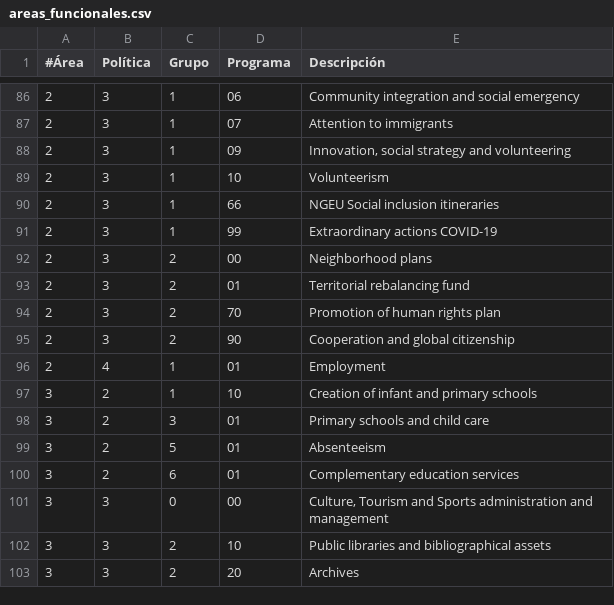
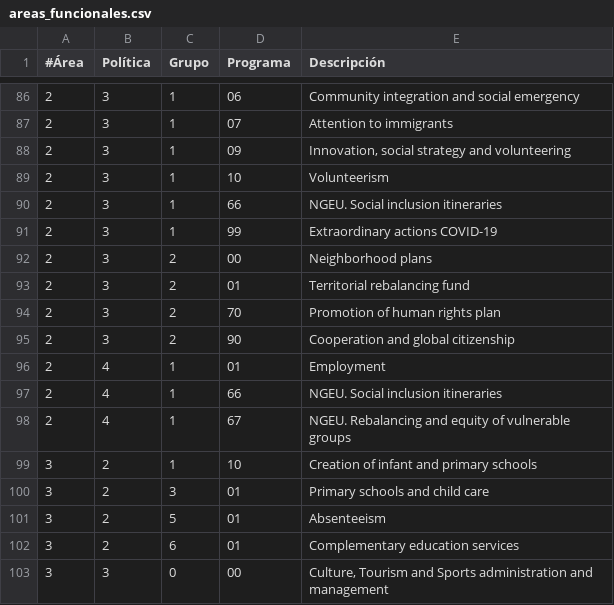
Before and after one commit to civio/presupuesto-madrid, a CSV file: data/en/areas_funcionales.csv, drawn as a sheet; only a part is shown, gaps mark what is left out; the shorter side is filled out with more unchanged rows.

```diff
--- a/data/en/areas_funcionales.csv
+++ b/data/en/areas_funcionales.csv
@@ -89,3 +89,3 @@
 2;3;1;10;Volunteerism
-2;3;1;66;NGEU Social inclusion itineraries
+2;3;1;66;NGEU. Social inclusion itineraries
 2;3;1;99;Extraordinary actions COVID-19
@@ -96,2 +96,4 @@
 2;4;1;01;Employment
+2;4;1;66;NGEU. Social inclusion itineraries
+2;4;1;67;NGEU. Rebalancing and equity of vulnerable groups
 3;2;1;10;Creation of infant and primary schools
```
Also changed, not shown: data/es/areas_funcionales.csv.
